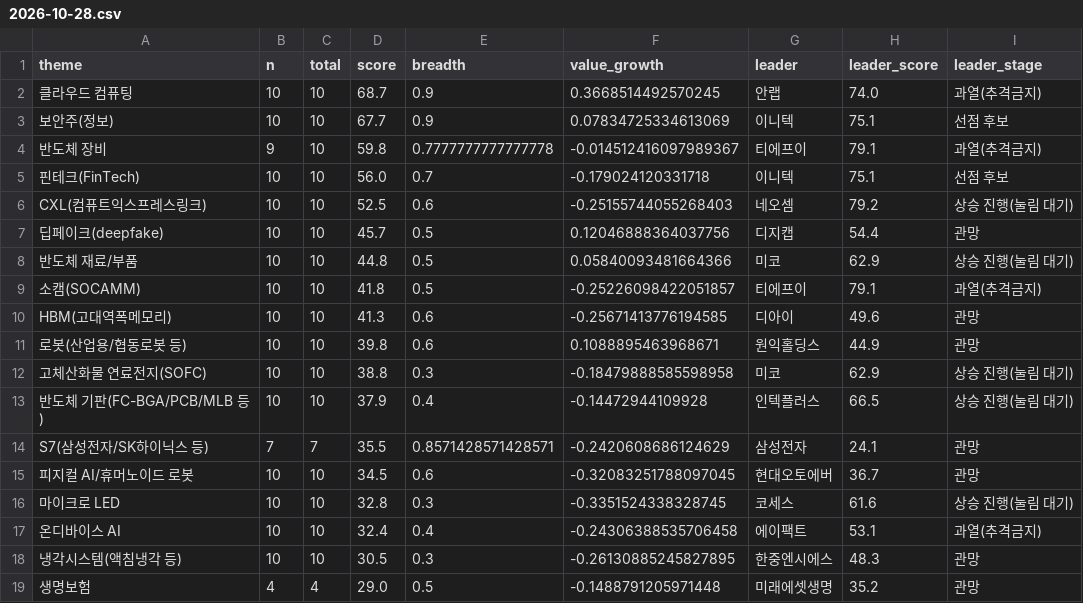
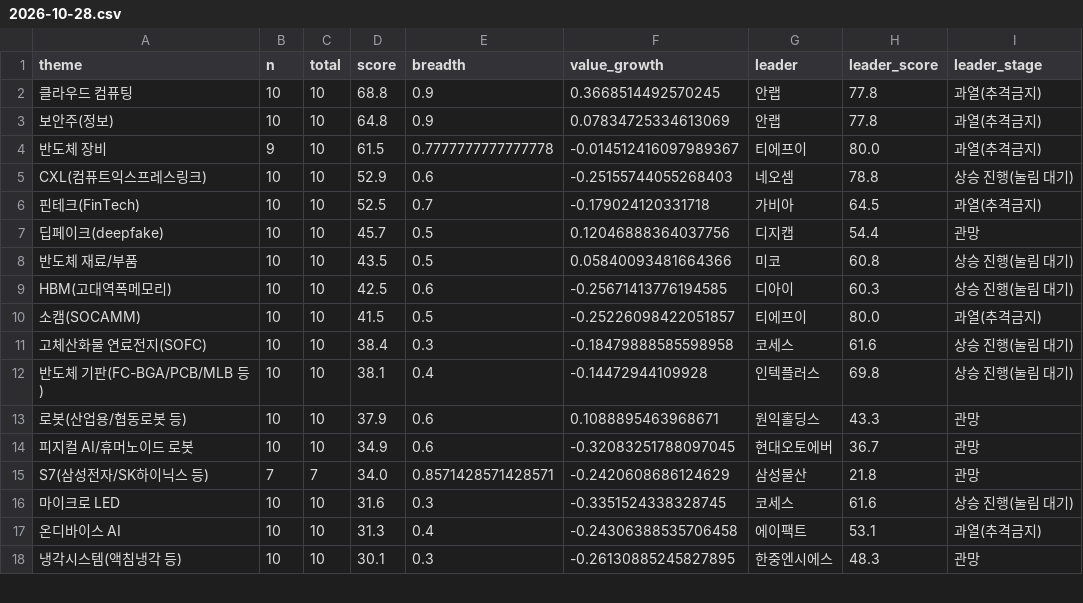
Before and after one commit to dydwns135135/-, a CSV file: scan/themes/2026-10-28.csv, drawn as a sheet; only a part is shown; the diff covers the shown part only.

```diff
--- a/scan/themes/2026-10-28.csv
+++ b/scan/themes/2026-10-28.csv
@@ -1,19 +1,18 @@
 theme,n,total,score,breadth,value_growth,leader,leader_score,leader_stage
-클라우드 컴퓨팅,10,10,68.7,0.9,0.3668514492570245,안랩,74.0,과열(추격금지)
-보안주(정보),10,10,67.7,0.9,0.07834725334613069,이니텍,75.1,선점 후보
-반도체 장비,9,10,59.8,0.7777777777777778,-0.014512416097989367,티에프이,79.1,과열(추격금지)
-핀테크(FinTech),10,10,56.0,0.7,-0.179024120331718,이니텍,75.1,선점 후보
-CXL(컴퓨트익스프레스링크),10,10,52.5,0.6,-0.25155744055268403,네오셈,79.2,상승 진행(눌림 대기)
+클라우드 컴퓨팅,10,10,68.8,0.9,0.3668514492570245,안랩,77.8,과열(추격금지)
+보안주(정보),10,10,64.8,0.9,0.07834725334613069,안랩,77.8,과열(추격금지)
+반도체 장비,9,10,61.5,0.7777777777777778,-0.014512416097989367,티에프이,80.0,과열(추격금지)
+CXL(컴퓨트익스프레스링크),10,10,52.9,0.6,-0.25155744055268403,네오셈,78.8,상승 진행(눌림 대기)
+핀테크(FinTech),10,10,52.5,0.7,-0.179024120331718,가비아,64.5,과열(추격금지)
 딥페이크(deepfake),10,10,45.7,0.5,0.12046888364037756,디지캡,54.4,관망
-반도체 재료/부품,10,10,44.8,0.5,0.05840093481664366,미코,62.9,상승 진행(눌림 대기)
-소캠(SOCAMM),10,10,41.8,0.5,-0.25226098422051857,티에프이,79.1,과열(추격금지)
-HBM(고대역폭메모리),10,10,41.3,0.6,-0.25671413776194585,디아이,49.6,관망
-로봇(산업용/협동로봇 등),10,10,39.8,0.6,0.1088895463968671,원익홀딩스,44.9,관망
-고체산화물 연료전지(SOFC),10,10,38.8,0.3,-0.18479888585598958,미코,62.9,상승 진행(눌림 대기)
-반도체 기판(FC-BGA/PCB/MLB 등),10,10,37.9,0.4,-0.14472944109928,인텍플러스,66.5,상승 진행(눌림 대기)
-S7(삼성전자/SK하이닉스 등),7,7,35.5,0.8571428571428571,-0.2420608686124629,삼성전자,24.1,관망
-피지컬 AI/휴머노이드 로봇,10,10,34.5,0.6,-0.32083251788097045,현대오토에버,36.7,관망
-마이크로 LED,10,10,32.8,0.3,-0.3351524338328745,코세스,61.6,상승 진행(눌림 대기)
-온디바이스 AI,10,10,32.4,0.4,-0.24306388535706458,에이팩트,53.1,과열(추격금지)
-냉각시스템(액침냉각 등),10,10,30.5,0.3,-0.26130885245827895,한중엔시에스,48.3,관망
-생명보험,4,4,29.0,0.5,-0.1488791205971448,미래에셋생명,35.2,관망
+반도체 재료/부품,10,10,43.5,0.5,0.05840093481664366,미코,60.8,상승 진행(눌림 대기)
+HBM(고대역폭메모리),10,10,42.5,0.6,-0.25671413776194585,디아이,60.3,상승 진행(눌림 대기)
+소캠(SOCAMM),10,10,41.5,0.5,-0.25226098422051857,티에프이,80.0,과열(추격금지)
+고체산화물 연료전지(SOFC),10,10,38.4,0.3,-0.18479888585598958,코세스,61.6,상승 진행(눌림 대기)
+반도체 기판(FC-BGA/PCB/MLB 등),10,10,38.1,0.4,-0.14472944109928,인텍플러스,69.8,상승 진행(눌림 대기)
+로봇(산업용/협동로봇 등),10,10,37.9,0.6,0.1088895463968671,원익홀딩스,43.3,관망
+피지컬 AI/휴머노이드 로봇,10,10,34.9,0.6,-0.32083251788097045,현대오토에버,36.7,관망
+S7(삼성전자/SK하이닉스 등),7,7,34.0,0.8571428571428571,-0.2420608686124629,삼성물산,21.8,관망
+마이크로 LED,10,10,31.6,0.3,-0.3351524338328745,코세스,61.6,상승 진행(눌림 대기)
+온디바이스 AI,10,10,31.3,0.4,-0.24306388535706458,에이팩트,53.1,과열(추격금지)
+냉각시스템(액침냉각 등),10,10,30.1,0.3,-0.26130885245827895,한중엔시에스,48.3,관망
```
Also changed, not shown: 3 added rows, 2 removed rows and 18 edited cells elsewhere in this file, scan/2026-10-28.csv.
